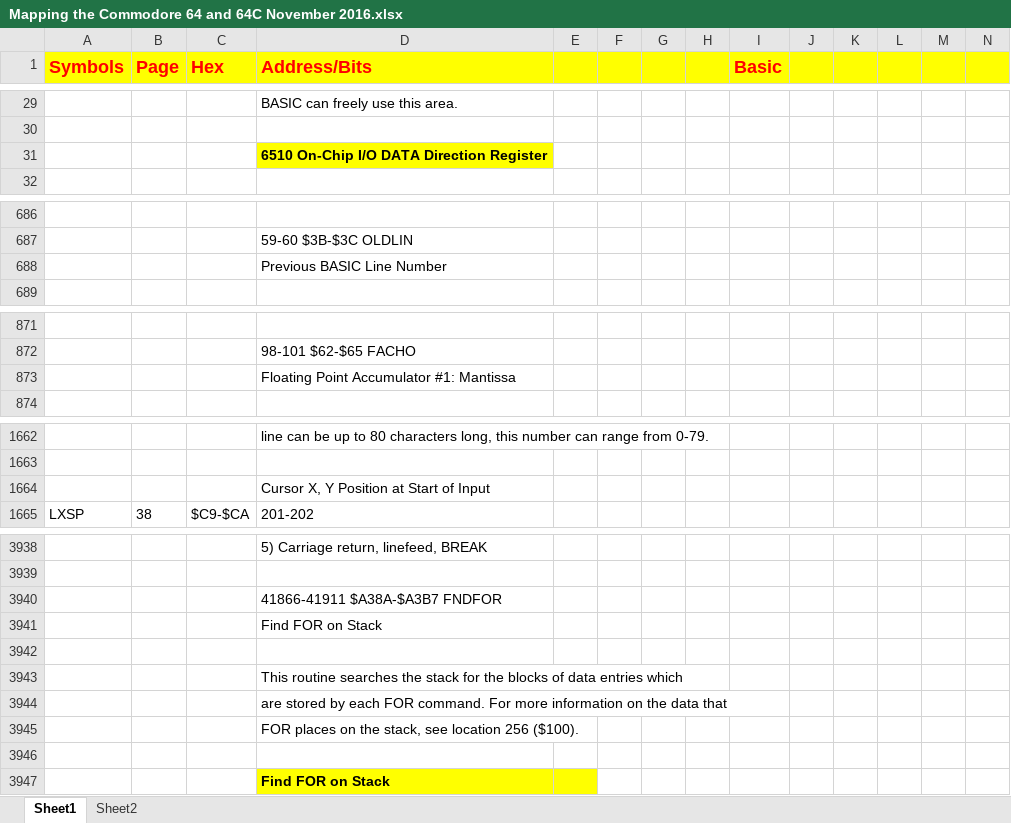
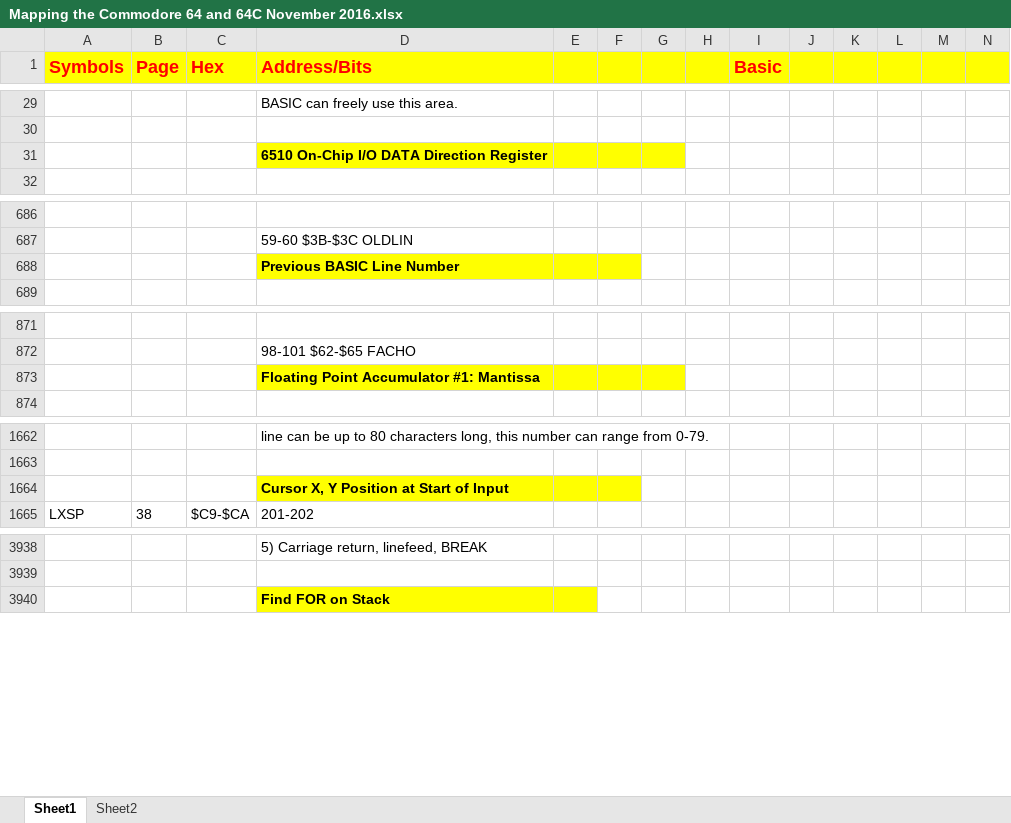
Before and after one commit to smorrow8859/Mapping_the_Commodore_64_Excel, an Excel workbook: Mapping the Commodore 64 and 64C November 2016.xlsx, sheet Sheet1, drawn as a sheet; only a part is shown, gaps mark what is left out; values as stored, in another font and other column widths than the file's, no borders; charts and pictures not drawn; rows hold the shown columns only; the diff names each change by its address in the sheet, - before the commit and + after, or states it on an @@ line.

Commit message:
Add files via upload

```diff
--- a/Mapping the Commodore 64 and 64C November 2016.xlsx (sheet Sheet1)
+++ b/Mapping the Commodore 64 and 64C November 2016.xlsx (sheet Sheet1)
-E31:G31 fill: none
+E31:G31 fill: #FFFF00
-D688:F688 fill: none
+D688:F688 fill: #FFFF00
-D688 bold: off
+D688 bold: on
-D873:G873 fill: none
+D873:G873 fill: #FFFF00
-D873 bold: off
+D873 bold: on
-D1664:F1664 fill: none
+D1664:F1664 fill: #FFFF00
-D1664 bold: off
+D1664 bold: on
-row 3940:  |  |  | 41866-41911 $A38A-$A3B7 FNDFOR
-row 3941:  |  |  | Find FOR on Stack
-row 3942: (empty)
-row 3943:  |  |  | This routine searches the stack for the blocks of data entries which
-row 3944:  |  |  | are stored by each FOR command. For more information on the data that
-row 3945:  |  |  | FOR places on the stack, see location 256 ($100).
-row 3946: (empty)
```
Also changed, not shown: charts or pictures.
